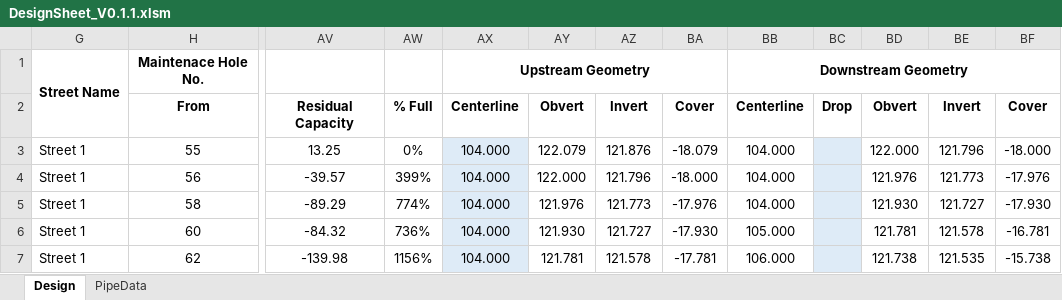
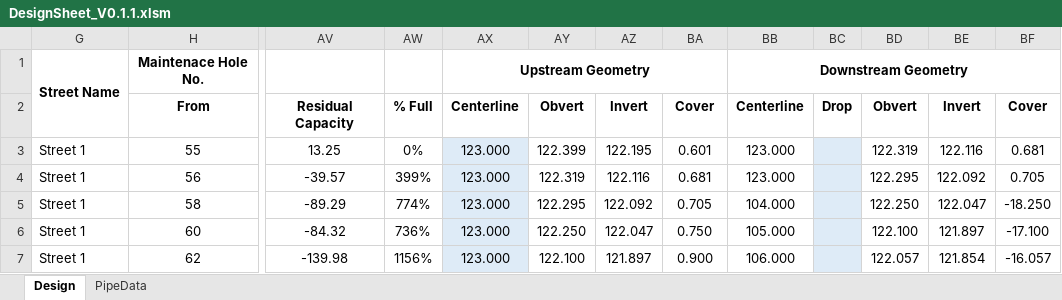
Before and after one commit to rena0157/AutoSheet, an Excel workbook: Excel/DesignSheet_V0.1.1.xlsm, sheet Design, drawn as a sheet; only a part is shown, gaps mark what is left out; values as stored, in another font and other column widths than the file's, no borders; conditional formats not drawn; the diff covers the shown part only; the diff names each change by its address in the sheet, - before the commit and + after, or states it on an @@ line.

```diff
--- a/Excel/DesignSheet_V0.1.1.xlsm (sheet Design)
+++ b/Excel/DesignSheet_V0.1.1.xlsm (sheet Design)
-AX3:AX7: 104.000
+AX3:AX7: 123.000
-AY3: 122.079
+AY3: 122.399
-AZ3: 121.876
+AZ3: 122.195
-BA3: -18.079
+BA3: 0.601
-BB3:BB4: 104.000
+BB3:BB4: 123.000
-BD3: 122.000
+BD3: 122.319
-BE3: 121.796
+BE3: 122.116
-BF3: -18.000
+BF3: 0.681
-AY4: 122.000
+AY4: 122.319
-AZ4: 121.796
+AZ4: 122.116
-BA4: -18.000
+BA4: 0.681
-BD4: 121.976
+BD4: 122.295
-BE4: 121.773
+BE4: 122.092
-BF4: -17.976
+BF4: 0.705
-AY5: 121.976
+AY5: 122.295
-AZ5: 121.773
+AZ5: 122.092
-BA5: -17.976
+BA5: 0.705
-BD5: 121.930
+BD5: 122.250
-BE5: 121.727
+BE5: 122.047
-BF5: -17.930
+BF5: -18.250
-AY6: 121.930
+AY6: 122.250
-AZ6: 121.727
+AZ6: 122.047
-BA6: -17.930
+BA6: 0.750
-BD6: 121.781
+BD6: 122.100
-BE6: 121.578
+BE6: 121.897
-BF6: -16.781
+BF6: -17.100
-AY7: 121.781
+AY7: 122.100
-AZ7: 121.578
+AZ7: 121.897
-BA7: -17.781
+BA7: 0.900
-BD7: 121.738
+BD7: 122.057
-BE7: 121.535
+BE7: 121.854
-BF7: -15.738
+BF7: -16.057
```
Also changed, not shown: 154 edited cells elsewhere in this sheet, sheet PipeData, 8 other files.
